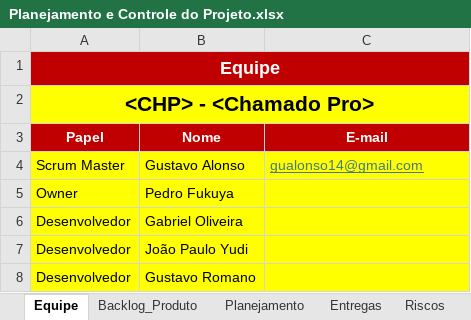
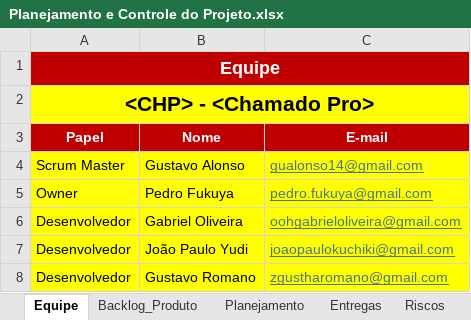
Before and after one commit to guualonso/chamado-pro, an Excel workbook: CHP/6.Gerenciamento de Projeto/Planejamento e Controle do Projeto.xlsx, sheet Equipe, drawn as a sheet; values as stored, in another font and other column widths than the file's, no borders; the diff names each change by its address in the sheet, - before the commit and + after, or states it on an @@ line.

```diff
--- a/CHP/6.Gerenciamento de Projeto/Planejamento e Controle do Projeto.xlsx (sheet Equipe)
+++ b/CHP/6.Gerenciamento de Projeto/Planejamento e Controle do Projeto.xlsx (sheet Equipe)
-C5 (E-mail): (empty)
+C5 (E-mail): pedro.fukuya@gmail.com
-C6 (E-mail): (empty)
+C6 (E-mail): oohgabrieloliveira@gmail.com
-C7 (E-mail): (empty)
+C7 (E-mail): joaopaulokuchiki@gmail.com
-C8 (E-mail): (empty)
+C8 (E-mail): zgustharomano@gmail.com
```
Also changed, not shown: sheet Backlog_Produto, sheet Planejamento, sheet Entregas, formulas that keep their value, CHP/6.Gerenciamento de Projeto/Checklist Verificacao de Projeto.xlsx, 3 other files.
